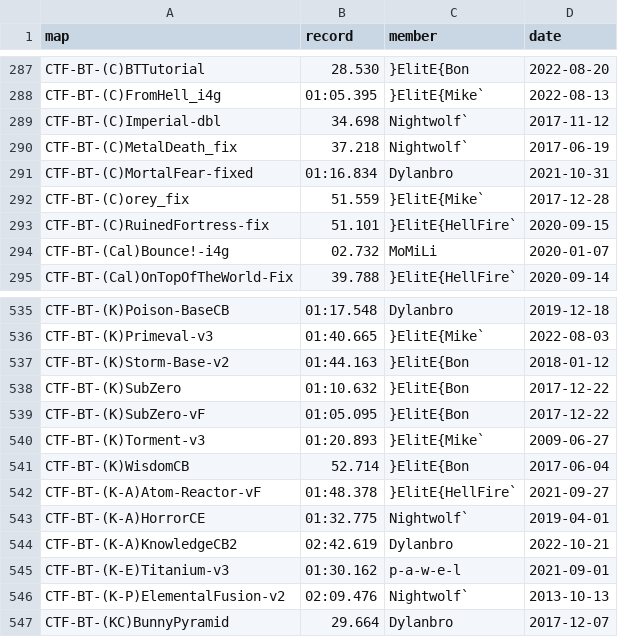
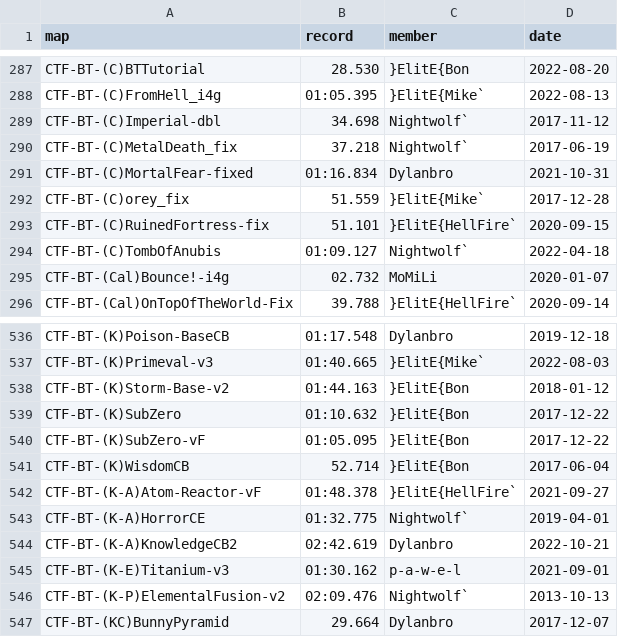
Before and after one commit to UT-BT/utbt_i4g_tracker_frontend, a CSV file: resources/data/no_utbt_i4g_records.csv, drawn as a sheet; only a part is shown, gaps mark what is left out.

```diff
--- a/resources/data/no_utbt_i4g_records.csv
+++ b/resources/data/no_utbt_i4g_records.csv
@@ -293,2 +293,3 @@ CTF-BT-(C)orey_fix,51.559,}ElitE{Mike`,2017-12-28
 CTF-BT-(C)RuinedFortress-fix,51.101,}ElitE{HellFire`,2020-09-15
+CTF-BT-(C)TombOfAnubis,01:09.127,Nightwolf`,2022-04-18
 CTF-BT-(Cal)Bounce!-i4g,02.732,MoMiLi,2020-01-07
@@ -539,3 +540,2 @@ CTF-BT-(K)SubZero,01:10.632,}ElitE{Bon,2017-12-22
 CTF-BT-(K)SubZero-vF,01:05.095,}ElitE{Bon,2017-12-22
-CTF-BT-(K)Torment-v3,01:20.893,}ElitE{Mike`,2009-06-27
 CTF-BT-(K)WisdomCB,52.714,}ElitE{Bon,2017-06-04
```
Also changed, not shown: resources/data/run_metadata.csv.
